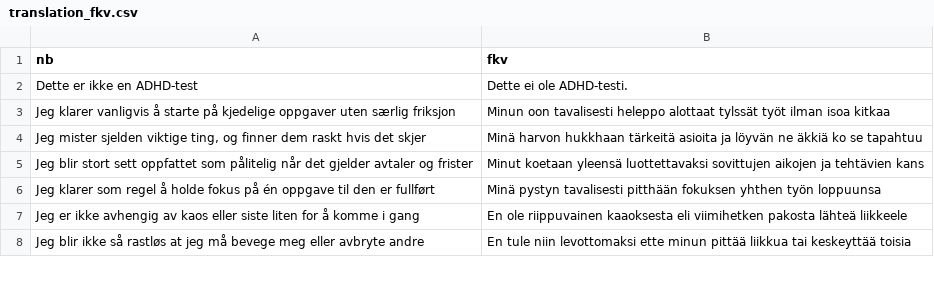
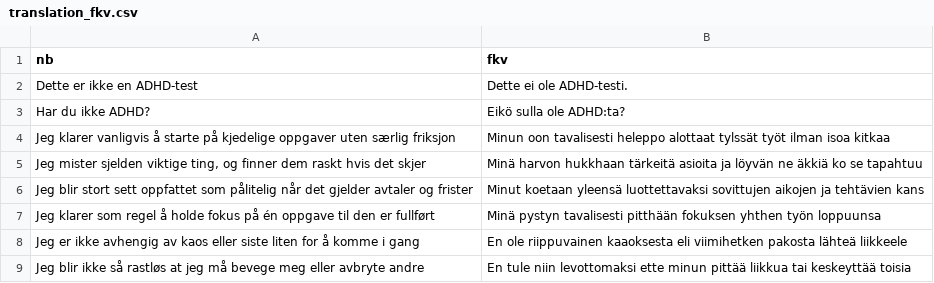
Before and after one commit to rolfmblindgren/adhd-test, a CSV file: content/translations/translation_fkv.csv, drawn as a sheet; only a part is shown; the diff names each change by its address in the sheet, - before the commit and + after, or states it on an @@ line.

```diff
--- a/content/translations/translation_fkv.csv
+++ b/content/translations/translation_fkv.csv
+row 3: Har du ikke ADHD? | Eikö sulla ole ADHD:ta?
```
Also changed, not shown: content/translations/translation.csv, content/translations/translation_fi.csv, 10 other files.
